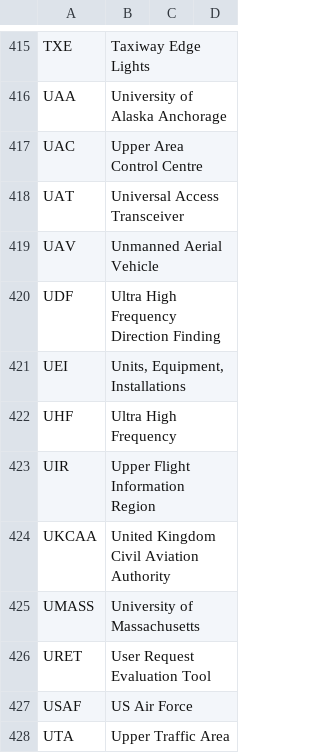
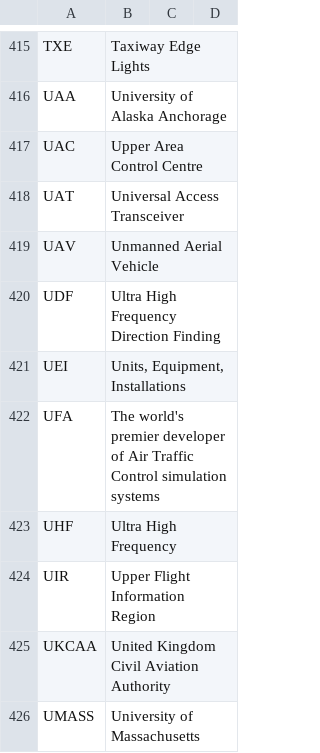
Before and after one commit to fleschutz/talk2windows, a CSV file: data/abbr/aviation.csv, drawn as a sheet; only a part is shown, gaps mark what is left out; the shorter side is filled out with more unchanged rows; the diff names each change by its address in the sheet, - before the commit and + after, or states it on an @@ line.

Commit message:
Update aviation.csv

```diff
--- a/data/abbr/aviation.csv
+++ b/data/abbr/aviation.csv
+row 422: UFA | The world's premier developer of Air Traffic Control simulation systems
```
